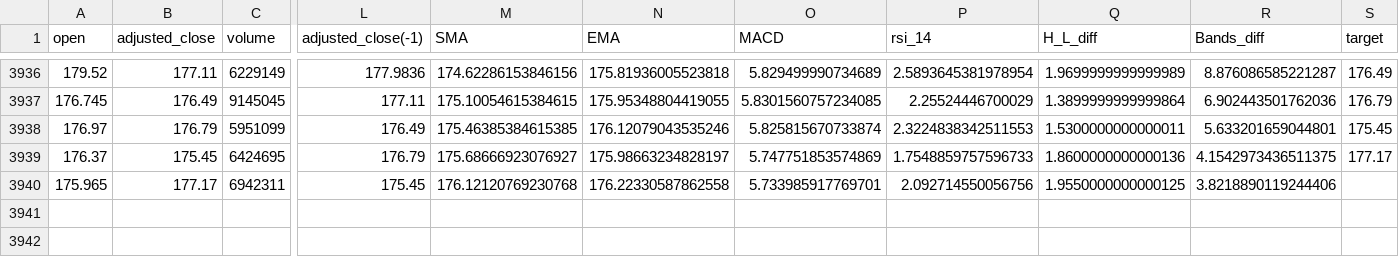
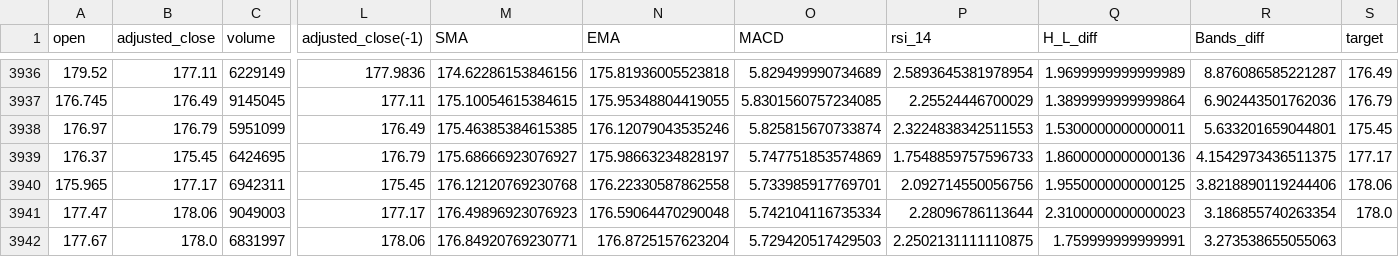
Before and after one commit to littlexen69/ONLINE_DS_THEBRIDGE_YanJun, a CSV file: Machine Learning/Stock_Prediction_ML/data/processed/df_jnj.csv, drawn as a sheet; only a part is shown, gaps mark what is left out; rows hold the shown columns only; the diff names each change by its address in the sheet, - before the commit and + after, or states it on an @@ line.

```diff
--- a/Machine Learning/Stock_Prediction_ML/data/processed/df_jnj.csv
+++ b/Machine Learning/Stock_Prediction_ML/data/processed/df_jnj.csv
-S3940 (target): (empty)
+S3940 (target): 178.06
+row 3941: 177.47 | 178.06 | 9049003 | 177.17 | 176.49896923076923 | 176.59064470290048 | 5.742104116735334 | 2.28096786113644 | 2.3100000000000023 | 3.186855740263354 | 178.0
+row 3942: 177.67 | 178.0 | 6831997 | 178.06 | 176.84920769230771 | 176.8725157623204 | 5.729420517429503 | 2.2502131111110875 | 1.759999999999991 | 3.273538655055063
```
Also changed, not shown: Machine Learning/Stock_Prediction_ML/data/processed/df_aapl.csv, Machine Learning/Stock_Prediction_ML/data/processed/df_googl.csv, 25 other files.
